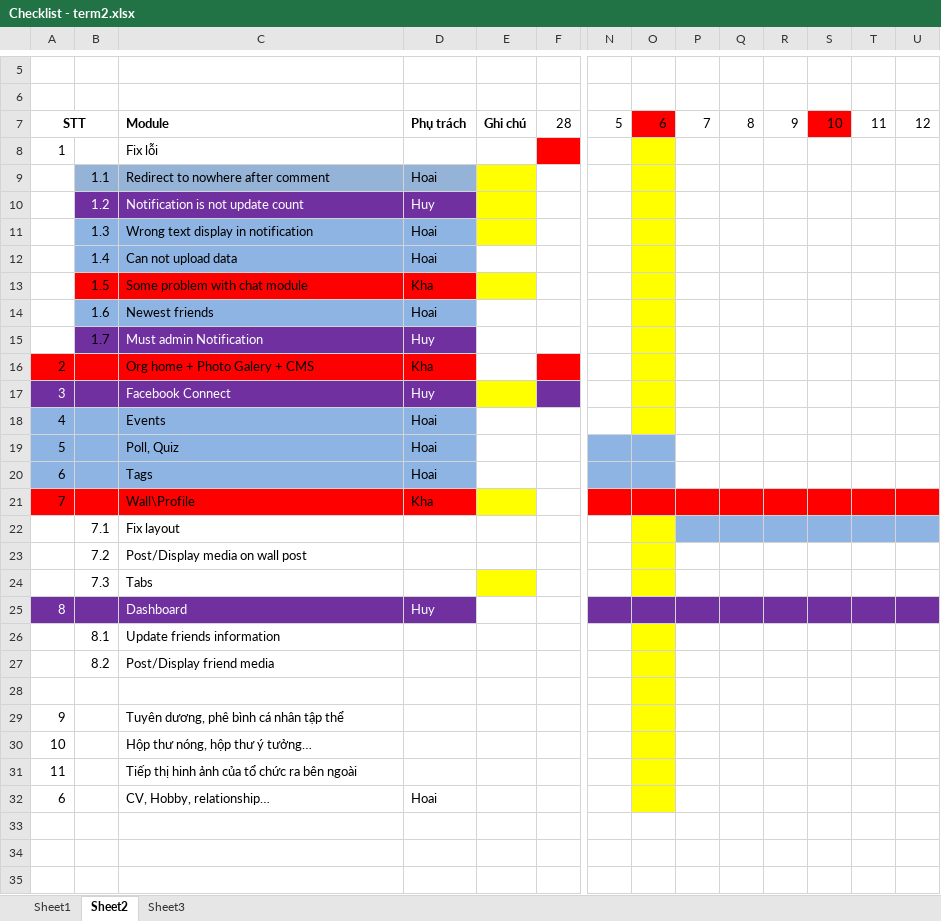
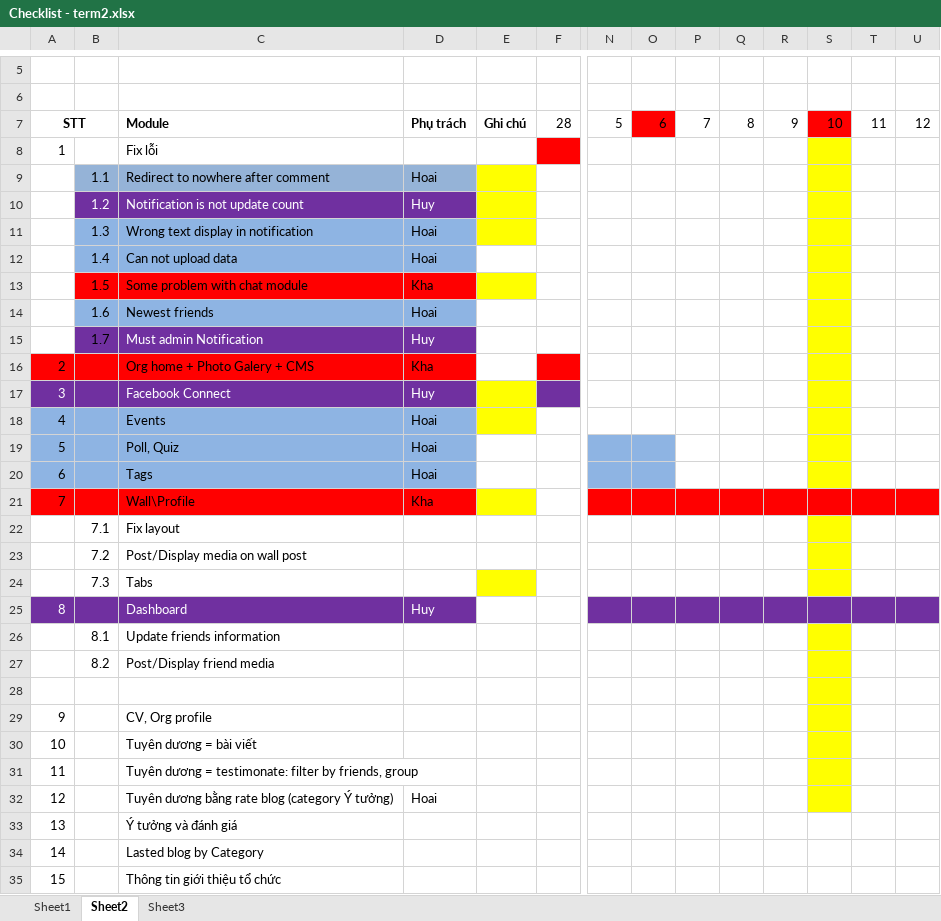
Before and after one commit to kimkha/snorg, an Excel workbook: _document/Checklist - term2.xlsx, sheet Sheet2, drawn as a sheet; only a part is shown, gaps mark what is left out; values as stored, in another font and other column widths than the file's, no borders; removed rows and columns are numbered as before the commit, all else as after; rows hold the shown columns only; the diff names each change by its address in the sheet, - before the commit and + after, or states it on an @@ line.

Commit message:
update Checklist term 2

```diff
--- a/_document/Checklist - term2.xlsx (sheet Sheet2)
+++ b/_document/Checklist - term2.xlsx (sheet Sheet2)
-O8:O18 fill: #FFFF00
+O8:O18 fill: none
-S8:S20 fill: none
+S8:S20 fill: #FFFF00
-E18 fill: none
+E18 fill: #FFFF00
-O22:O24 fill: #FFFF00
+O22:O24 fill: none
-P22:R22 fill: #8EB4E3
+P22:R22 fill: none
-S22 fill: #8EB4E3
+S22 fill: #FFFF00
-T22:U22 fill: #8EB4E3
+T22:U22 fill: none
-S23:S24 fill: none
+S23:S24 fill: #FFFF00
-O26:O31 fill: #FFFF00
+O26:O31 fill: none
-S26:S31 fill: none
+S26:S31 fill: #FFFF00
-C29: Tuyên dương, phê bình cá nhân tập thể
+C29: CV, Org profile
-C30: Hộp thư nóng, hộp thư ý tưởng…
+C30: Tuyên dương = bài viết
-C31: Tiếp thị hinh ảnh của tổ chức ra bên ngoài
+C31: Tuyên dương = testimonate: filter by friends, group
-row 32: 6 |  | CV, Hobby, relationship… | Hoai
+row 32: 12 |  | Tuyên dương bằng rate blog (category Ý tưởng) | Hoai
+row 33: 13 |  | Ý tưởng và đánh giá
+row 34: 14 |  | Lasted blog by Category
+row 35: 15 |  | Thông tin giới thiệu tổ chức
```
